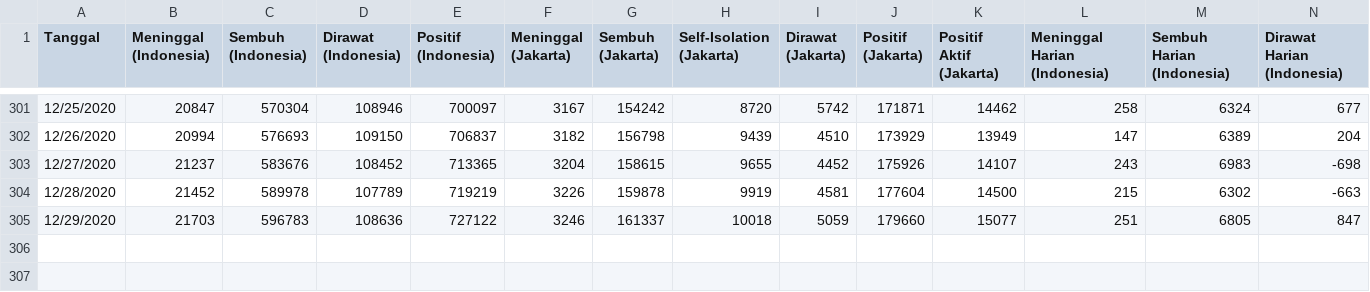
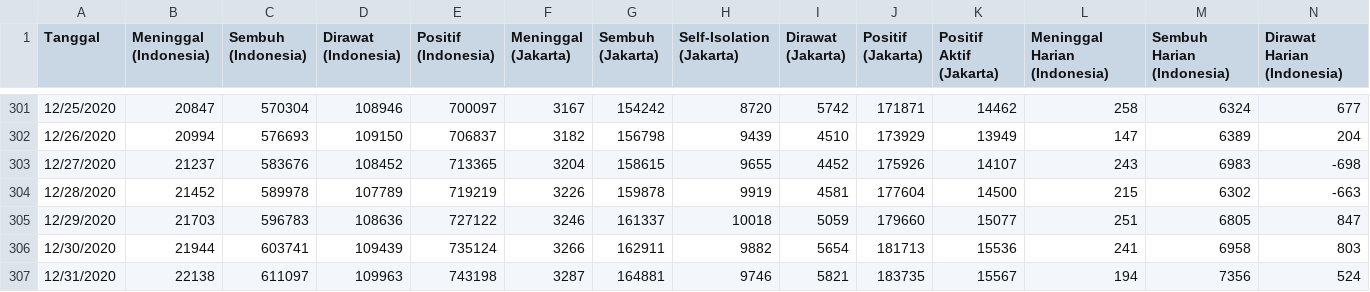
Before and after one commit to szczynk/kajian_simulasi_SIR_NUTS_penyebaran_covid19_jakarta, a CSV file: Daily_Update_Data_Agregat_Covid-19_Jakarta.csv, drawn as a sheet; only a part is shown, gaps mark what is left out; rows hold the shown columns only; the diff names each change by its address in the sheet, - before the commit and + after, or states it on an @@ line.

Commit message:
Add files via upload

```diff
--- a/Daily_Update_Data_Agregat_Covid-19_Jakarta.csv
+++ b/Daily_Update_Data_Agregat_Covid-19_Jakarta.csv
+row 306: 12/30/2020 | 21944 | 603741 | 109439 | 735124 | 3266 | 162911 | 9882 | 5654 | 181713 | 15536 | 241 | 6958 | 803
+row 307: 12/31/2020 | 22138 | 611097 | 109963 | 743198 | 3287 | 164881 | 9746 | 5821 | 183735 | 15567 | 194 | 7356 | 524
```
